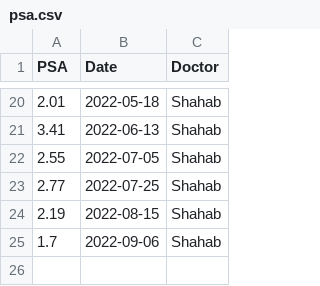
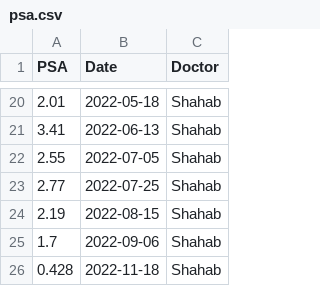
Before and after one commit to gillespilon/protein_specific_antigen_psa_analysis, a CSV file: psa.csv, drawn as a sheet; only a part is shown, gaps mark what is left out.

Commit message:
Add data for 2022-11-18

```diff
--- a/psa.csv
+++ b/psa.csv
@@ -25 +25,2 @@ PSA,Date,Doctor
 1.7,2022-09-06,Shahab
+0.428,2022-11-18,Shahab
```
